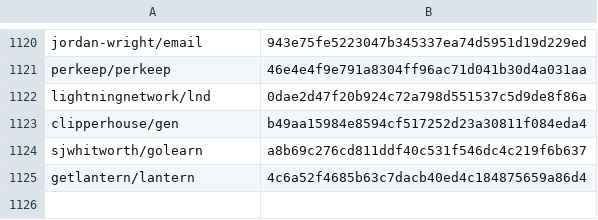
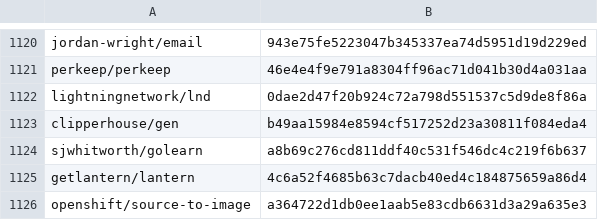
Before and after one commit to thecathe/gocurrency_tool, a CSV file: analyser/commits.csv, drawn as a sheet; only a part is shown, gaps mark what is left out.

```diff
--- a/analyser/commits.csv
+++ b/analyser/commits.csv
@@ -1125 +1125,2 @@ sjwhitworth/golearn,a8b69c276cd811ddf40c531f546dc4c219f6b637
 getlantern/lantern,4c6a52f4685b63c7dacb40ed4c184875659a86d4
+openshift/source-to-image,a364722d1db0ee1aab5e83cdb6631d3a29a635e3
```
Also changed, not shown: 6 other files.
